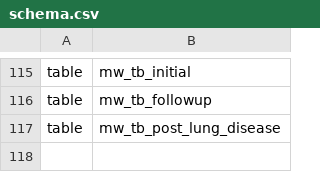
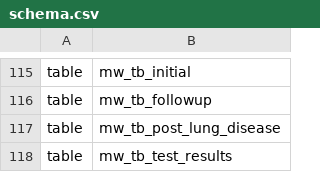
Before and after one commit to b-ngongonda/apzu-etl, a CSV file: jobs/pentaho/malawi/schema/schema.csv, drawn as a sheet; only a part is shown, gaps mark what is left out; the diff names each change by its address in the sheet, - before the commit and + after, or states it on an @@ line.

Commit message:
MLW-1703: add tb test results in the data warehouse

```diff
--- a/jobs/pentaho/malawi/schema/schema.csv
+++ b/jobs/pentaho/malawi/schema/schema.csv
+row 118: table | mw_tb_test_results
```
Also changed, not shown: 4 other files.
